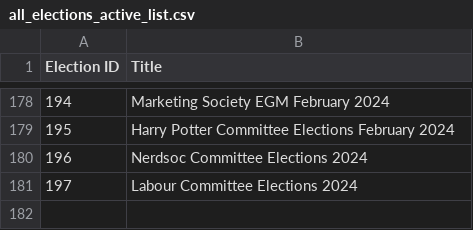
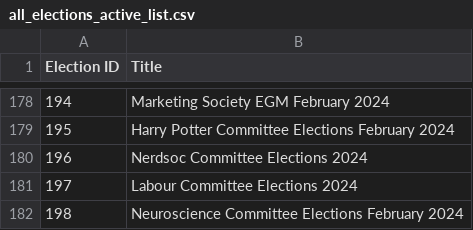
Before and after one commit to MattyTheHacker/UoB-GoS-Election-Tracker, a CSV file: data/all_elections_active_list.csv, drawn as a sheet; only a part is shown, gaps mark what is left out; the diff names each change by its address in the sheet, - before the commit and + after, or states it on an @@ line.

```diff
--- a/data/all_elections_active_list.csv
+++ b/data/all_elections_active_list.csv
+row 182: 198 | Neuroscience Committee Elections February 2024
```
Also changed, not shown: 1 other file.
